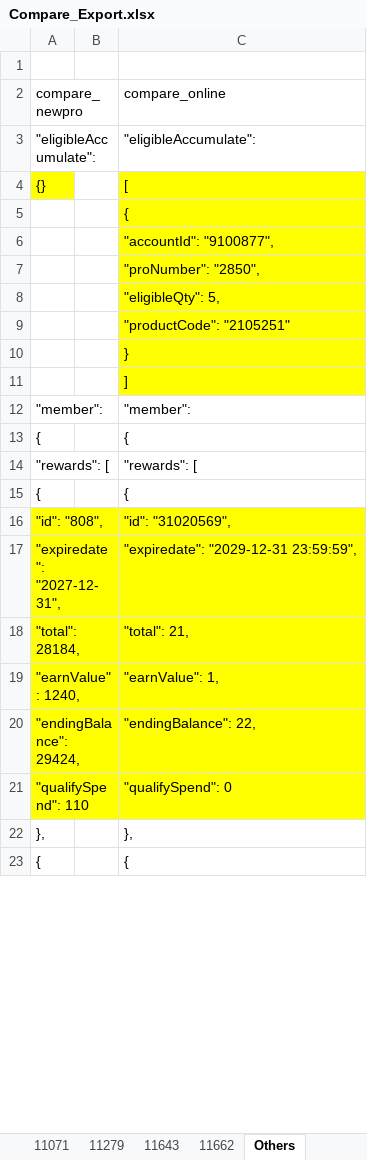
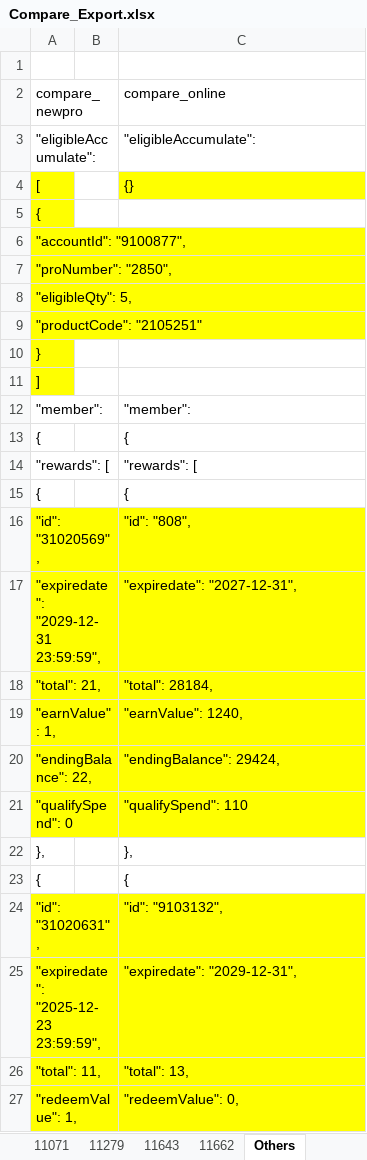
Before and after one commit to kirin-maker/CompareProject, an Excel workbook: export/Compare_Export.xlsx, sheet Others, drawn as a sheet; only a part is shown; values as stored, in another font and other column widths than the file's, no borders; removed rows and columns are numbered as before the commit, all else as after; the diff covers the shown part only; the diff names each change by its address in the sheet, - before the commit and + after, or states it on an @@ line.

```diff
--- a/export/Compare_Export.xlsx (sheet Others)
+++ b/export/Compare_Export.xlsx (sheet Others)
@@ row 4 moved to row 229: {} @@
@@ row 5 moved to row 79: { @@
-row 6:  |  | "accountId": "9100877",
-row 7:  |  | "proNumber": "2850",
-row 8:  |  | "eligibleQty": 5,
-row 9:  |  | "productCode": "2105251"
@@ row 10 moved to row 89: } @@
@@ row 11 moved to row 90: ] @@
@@ row 229 moved to row 4: [ @@
@@ row 230 moved to row 5: { @@
+row 6: "accountId": "9100877",
+row 7: "proNumber": "2850",
+row 8: "eligibleQty": 5,
+row 9: "productCode": "2105251"
@@ row 233 moved to row 10: } @@
@@ row 234 moved to row 11: ] @@
@@ row 16 moved to row 44: "id": "808", @@
-row 17: "expiredate": "2027-12-31", |  | "expiredate": "2029-12-31 23:59:59",
@@ row 18 moved to row 46: "total": 28184, @@
@@ row 44 moved to row 16: "id": "31020569", @@
+row 17: "expiredate": "2029-12-31 23:59:59", |  | "expiredate": "2027-12-31",
@@ row 46 moved to row 18: "total": 21, @@
-A19 (compare_newpro): "earnValue": 1240,
+A19 (compare_newpro): "earnValue": 1,
-C19 (compare_online): "earnValue": 1,
+C19 (compare_online): "earnValue": 1240,
-A20 (compare_newpro): "endingBalance": 29424,
+A20 (compare_newpro): "endingBalance": 22,
-C20 (compare_online): "endingBalance": 22,
+C20 (compare_online): "endingBalance": 29424,
-A21 (compare_newpro): "qualifySpend": 110
+A21 (compare_newpro): "qualifySpend": 0
-C21 (compare_online): "qualifySpend": 0
+C21 (compare_online): "qualifySpend": 110
+row 24: "id": "31020631", |  | "id": "9103132",
+row 25: "expiredate": "2025-12-23 23:59:59", |  | "expiredate": "2029-12-31",
+row 26: "total": 11, |  | "total": 13,
+row 27: "redeemValue": 1, |  | "redeemValue": 0,
```
Also changed, not shown: 130 added rows, 134 removed rows, 15 moved rows, 57 edited cells and cell formats elsewhere in this sheet, sheet 9537, sheet 10692, sheet 9032, sheet 10308, sheet 10310, sheet 10885, 16 more sheets, 1 other file.
